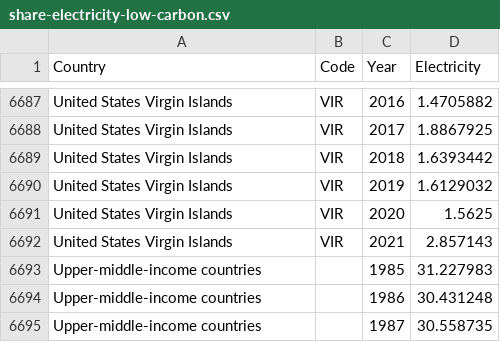
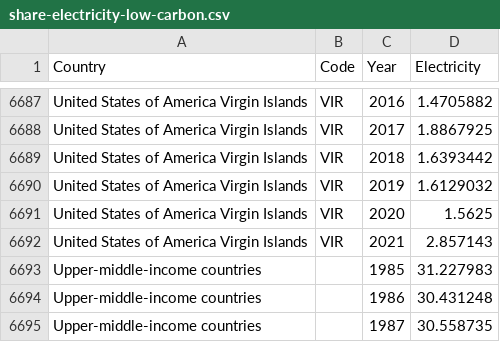
Before and after one commit to julianthong/FIT3179_A2, a CSV file: data/share-electricity-low-carbon.csv, drawn as a sheet; only a part is shown, gaps mark what is left out; the diff covers the shown part only; the diff names each change by its address in the sheet, - before the commit and + after, or states it on an @@ line.

```diff
--- a/data/share-electricity-low-carbon.csv
+++ b/data/share-electricity-low-carbon.csv
-A6687:A6692 (Country): United States Virgin Islands
+A6687:A6692 (Country): United States of America Virgin Islands
```
Also changed, not shown: 54 edited cells elsewhere in this file, 1 other file.
